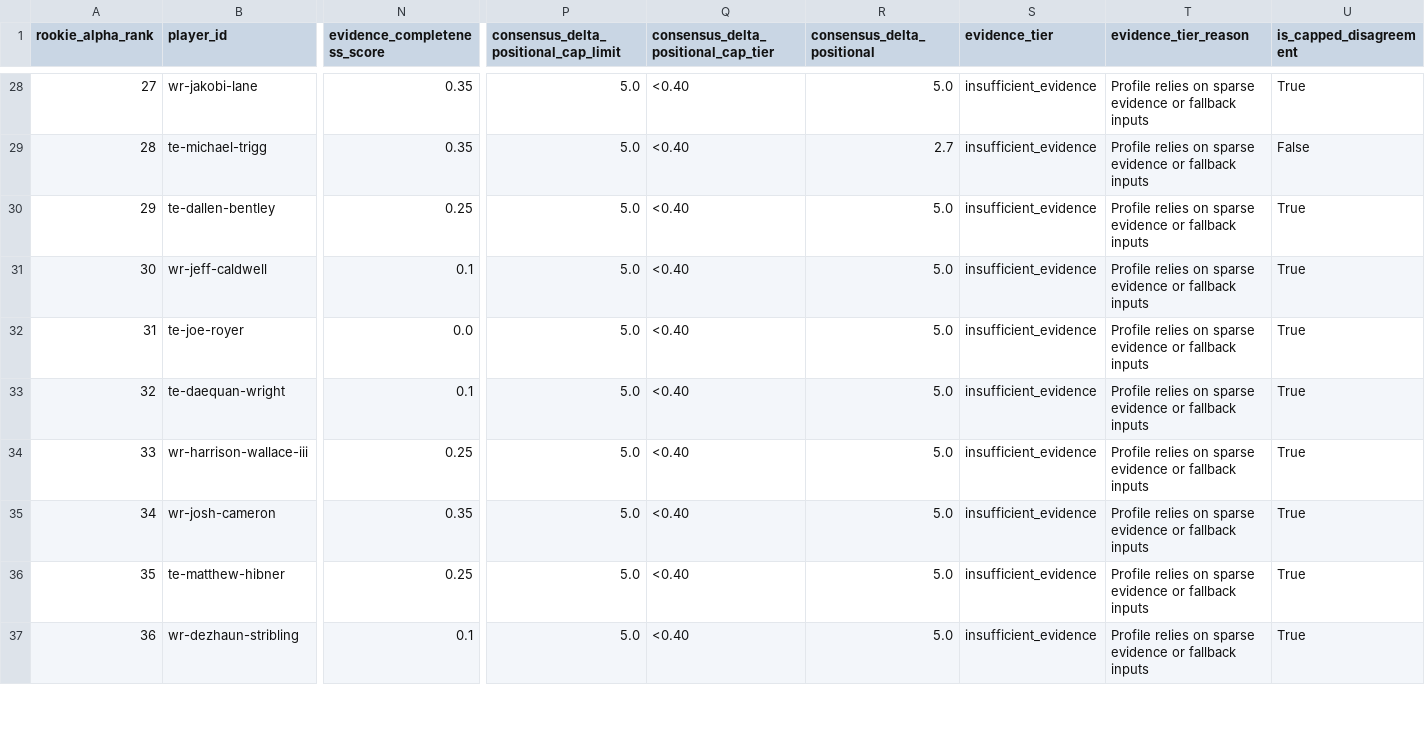
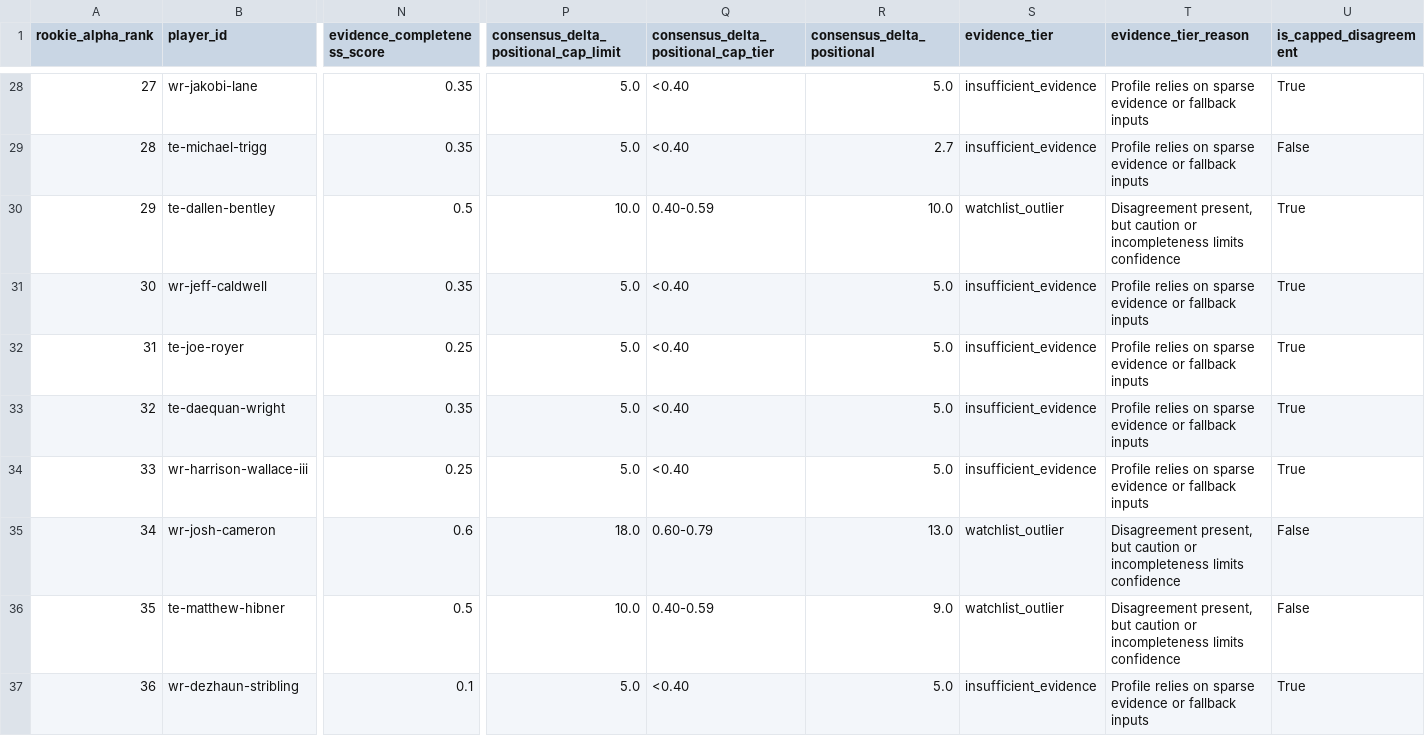
Before and after one commit to Prometheus-Frameworks/TIBER-Rookies, a CSV file: exports/promoted/rookie-alpha/2026_rookie_alpha_predraft_v0.csv, drawn as a sheet; only a part is shown, gaps mark what is left out; the diff covers the shown part only; the diff names each change by its address in the sheet, - before the commit and + after, or states it on an @@ line.

```diff
--- a/exports/promoted/rookie-alpha/2026_rookie_alpha_predraft_v0.csv
+++ b/exports/promoted/rookie-alpha/2026_rookie_alpha_predraft_v0.csv
-N30 (evidence_completeness_score): 0.25
+N30 (evidence_completeness_score): 0.5
-P30: 5.0
+P30: 10.0
-Q30: <0.40
+Q30: 0.40-0.59
-R30 (consensus_delta_positional): 5.0
+R30 (consensus_delta_positional): 10.0
-S30 (evidence_tier): insufficient_evidence
+S30 (evidence_tier): watchlist_outlier
-T30 (evidence_tier_reason): Profile relies on sparse evidence or fallback inputs
+T30 (evidence_tier_reason): Disagreement present, but caution or incompleteness limits confidence
-N31 (evidence_completeness_score): 0.1
+N31 (evidence_completeness_score): 0.35
-N32 (evidence_completeness_score): 0.0
+N32 (evidence_completeness_score): 0.25
-N33 (evidence_completeness_score): 0.1
+N33 (evidence_completeness_score): 0.35
-N35 (evidence_completeness_score): 0.35
+N35 (evidence_completeness_score): 0.6
-P35: 5.0
+P35: 18.0
-Q35: <0.40
+Q35: 0.60-0.79
-R35 (consensus_delta_positional): 5.0
+R35 (consensus_delta_positional): 13.0
-S35:S36 (evidence_tier): insufficient_evidence
+S35:S36 (evidence_tier): watchlist_outlier
-T35:T36 (evidence_tier_reason): Profile relies on sparse evidence or fallback inputs
+T35:T36 (evidence_tier_reason): Disagreement present, but caution or incompleteness limits confidence
-U35:U36 (is_capped_disagreement): True
+U35:U36 (is_capped_disagreement): False
-N36 (evidence_completeness_score): 0.25
+N36 (evidence_completeness_score): 0.5
-P36: 5.0
+P36: 10.0
-Q36: <0.40
+Q36: 0.40-0.59
-R36 (consensus_delta_positional): 5.0
+R36 (consensus_delta_positional): 9.0
```
Also changed, not shown: 100 edited cells elsewhere in this file, 35 other files.
